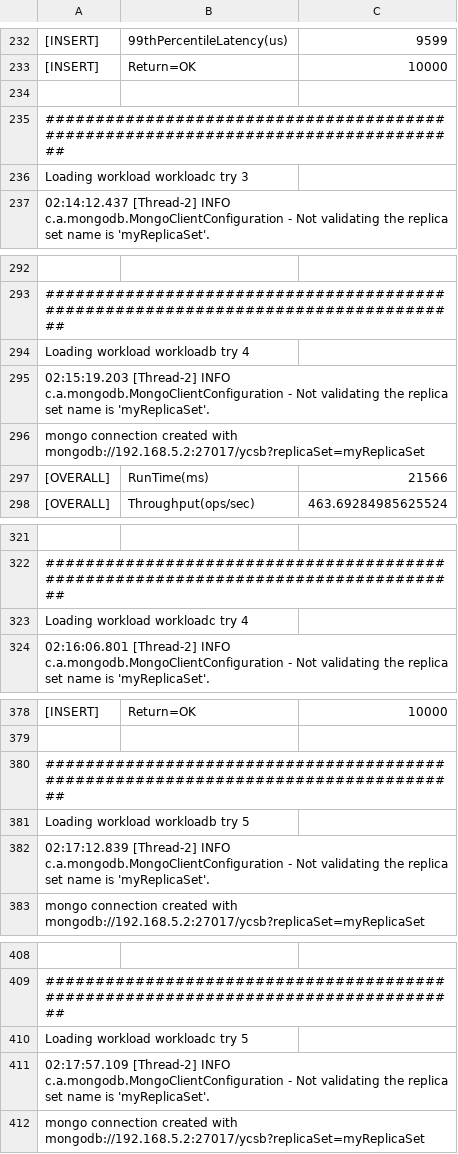
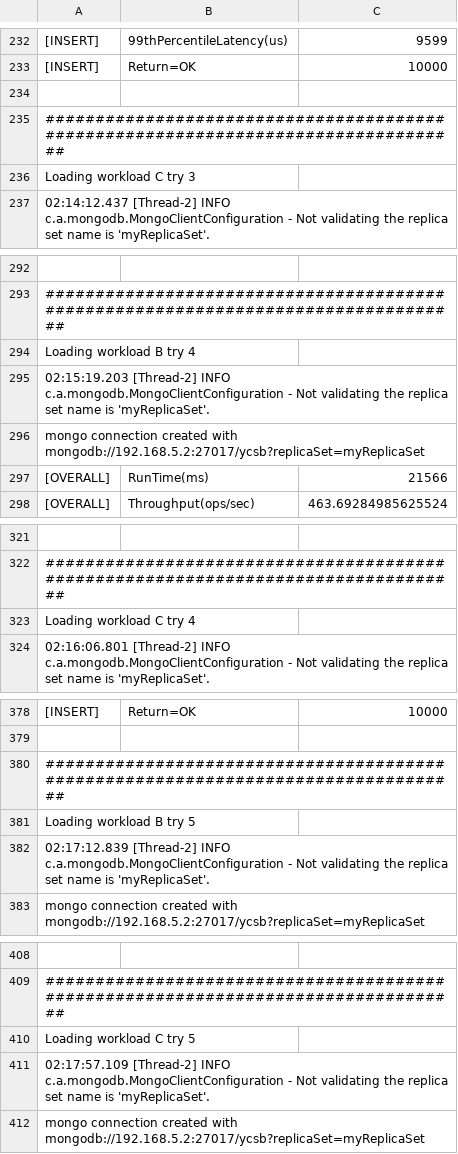
Before and after one commit to daviddeblas/database-comparator, a CSV file: TP3-log8430-quebecTest/results/loadMongo3.csv, drawn as a sheet; only a part is shown, gaps mark what is left out; the diff covers the shown part only; the diff names each change by its address in the sheet, - before the commit and + after, or states it on an @@ line.

```diff
--- a/TP3-log8430-quebecTest/results/loadMongo3.csv
+++ b/TP3-log8430-quebecTest/results/loadMongo3.csv
-A236: Loading workload workloadc try 3
+A236: Loading workload C try 3
-A294: Loading workload workloadb try 4
+A294: Loading workload B try 4
-A323: Loading workload workloadc try 4
+A323: Loading workload C try 4
-A381: Loading workload workloadb try 5
+A381: Loading workload B try 5
-A410: Loading workload workloadc try 5
+A410: Loading workload C try 5
```
Also changed, not shown: 15 edited cells elsewhere in this file, TP3-log8430-quebecTest/results/loadMongo5.csv, TP3-log8430-quebecTest/results/runMongo3.csv, 5 other files.
